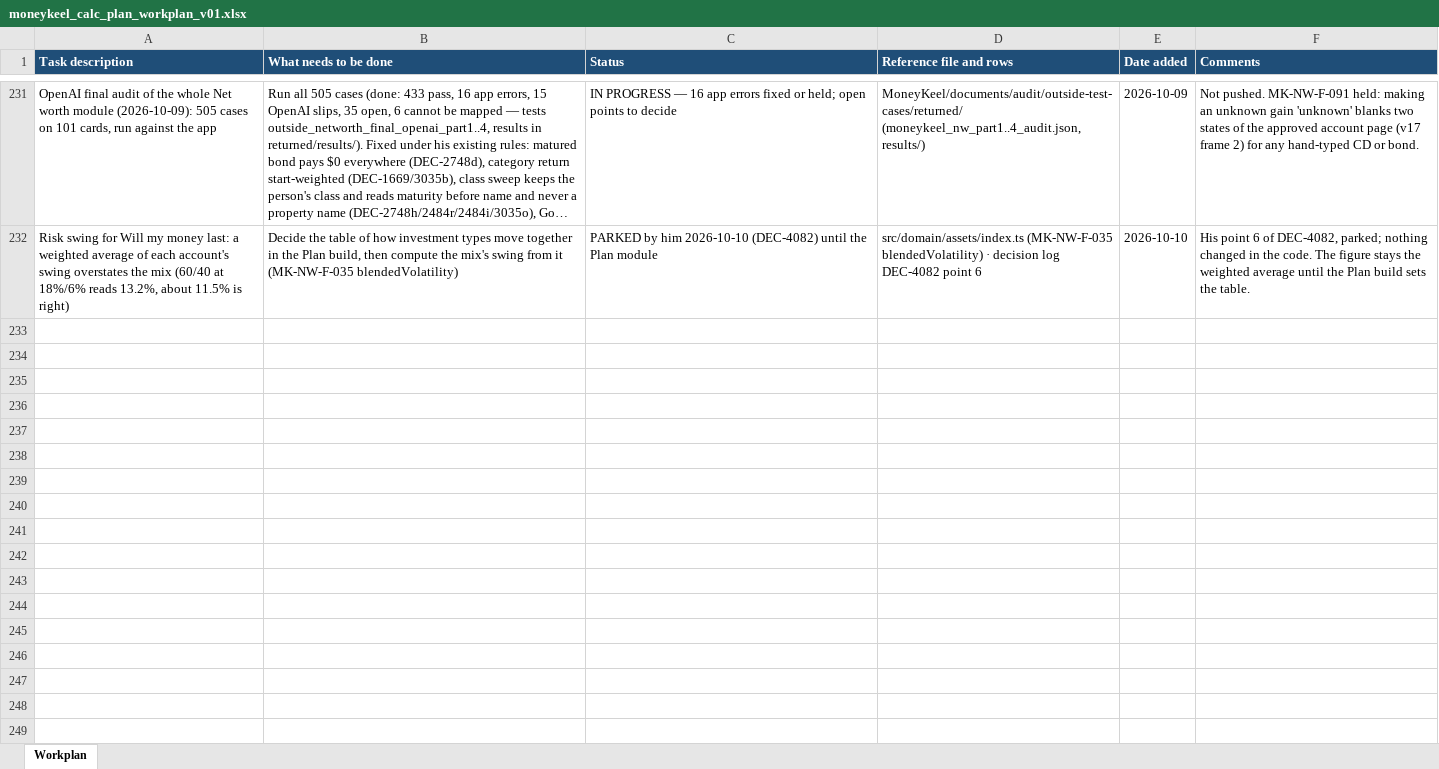
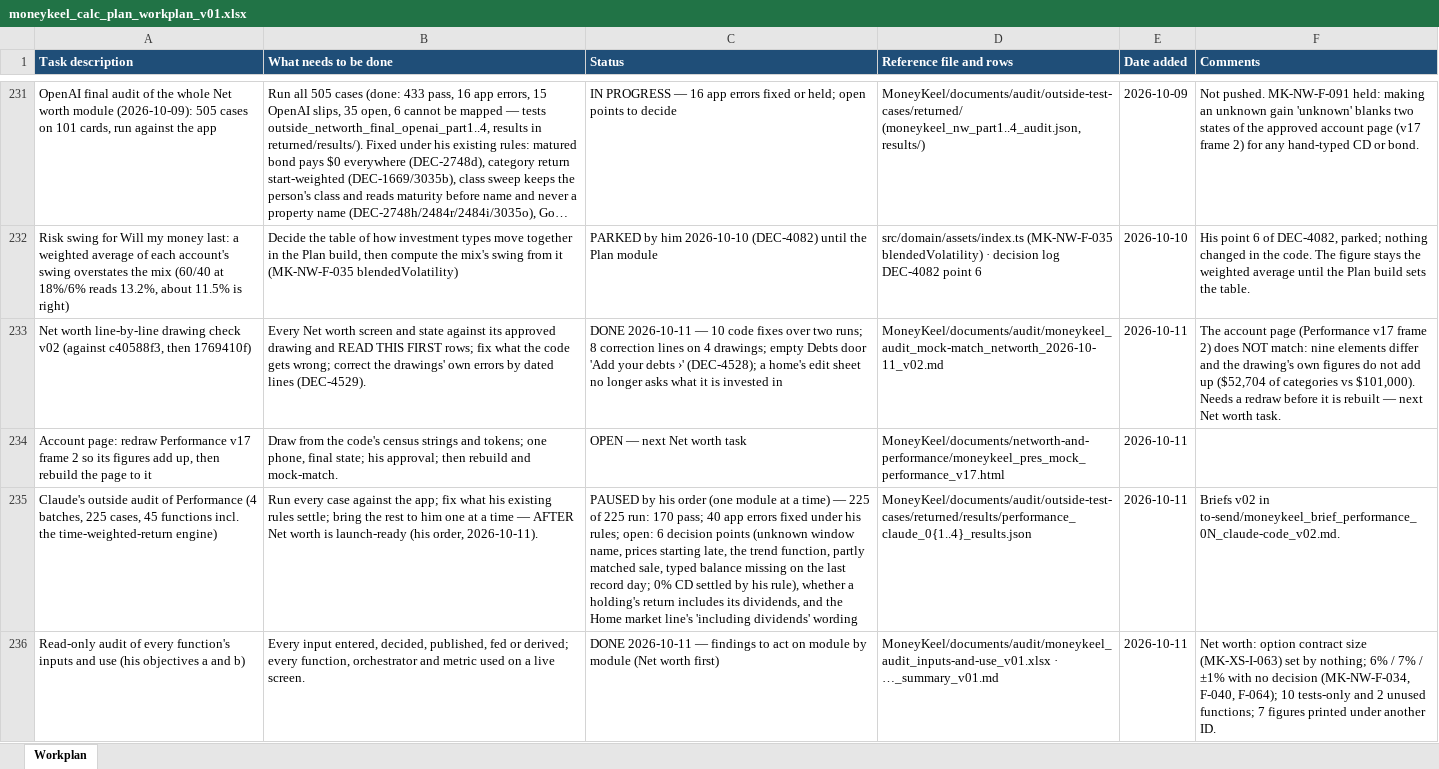
Before and after one commit to Finwise-io/finwise, an Excel workbook: MoneyKeel/documents/other/moneykeel_calc_plan_workplan_v01.xlsx, sheet Workplan, drawn as a sheet; only a part is shown, gaps mark what is left out; long unchanged cells end in …; values as stored, in another font and other column widths than the file's, no borders; the diff names each change by its address in the sheet, - before the commit and + after, or states it on an @@ line.

```diff
--- a/MoneyKeel/documents/other/moneykeel_calc_plan_workplan_v01.xlsx (sheet Workplan)
+++ b/MoneyKeel/documents/other/moneykeel_calc_plan_workplan_v01.xlsx (sheet Workplan)
+row 233: Net worth line-by-line drawing check v02 (against c40588f3, then 1769410f) | Every Net worth screen and state against its approved drawing and READ THIS FIRST rows; fix what the code gets wrong; correct the drawings' own errors by dated lines (DEC-4529). | DONE 2026-10-11 — 10 code fixes over two runs; 8 correction lines on 4 drawings; empty Debts door 'Add your debts ›' (DEC-4528); a home's edit sheet no longer asks what it is invested in | MoneyKeel/documents/audit/moneykeel_audit_mock-match_networth_2026-10-11_v02.md | 2026-10-11 | The account page (Performance v17 frame 2) does NOT match: nine elements differ and the drawing's own figures do not add up ($52,704 of categories vs $101,000). Needs a redraw before it is rebuilt — next Net worth task.
+row 234: Account page: redraw Performance v17 frame 2 so its figures add up, then rebuild the page to it | Draw from the code's census strings and tokens; one phone, final state; his approval; then rebuild and mock-match. | OPEN — next Net worth task | MoneyKeel/documents/networth-and-performance/moneykeel_pres_mock_performance_v17.html | 2026-10-11
+row 235: Claude's outside audit of Performance (4 batches, 225 cases, 45 functions incl. the time-weighted-return engine) | Run every case against the app; fix what his existing rules settle; bring the rest to him one at a time — AFTER Net worth is launch-ready (his order, 2026-10-11). | PAUSED by his order (one module at a time) — 225 of 225 run: 170 pass; 40 app errors fixed under his rules; open: 6 decision points (unknown window name, prices starting late, the trend function, partly matched sale, typed balance missing on the last record day; 0% CD settled by his rule), whether a holding's return includes its dividends, and the Home market line's 'including dividends' wording | MoneyKeel/documents/audit/outside-test-cases/returned/results/performance_claude_0{1..4}_results.json | 2026-10-11 | Briefs v02 in to-send/moneykeel_brief_performance_0N_claude-code_v02.md.
+row 236: Read-only audit of every function's inputs and use (his objectives a and b) | Every input entered, decided, published, fed or derived; every function, orchestrator and metric used on a live screen. | DONE 2026-10-11 — findings to act on module by module (Net worth first) | MoneyKeel/documents/audit/moneykeel_audit_inputs-and-use_v01.xlsx · …_summary_v01.md | 2026-10-11 | Net worth: option contract size (MK-XS-I-063) set by nothing; 6% / 7% / ±1% with no decision (MK-NW-F-034, F-040, F-064); 10 tests-only and 2 unused functions; 7 figures printed under another ID.
```
Also changed, not shown: MoneyKeel/documents/decision-log/moneykeel_log_decisions_v01.xlsx, MoneyKeel/documents/other/moneykeel_calc_master_calculation-master_v01.xlsx, 7 other files.
